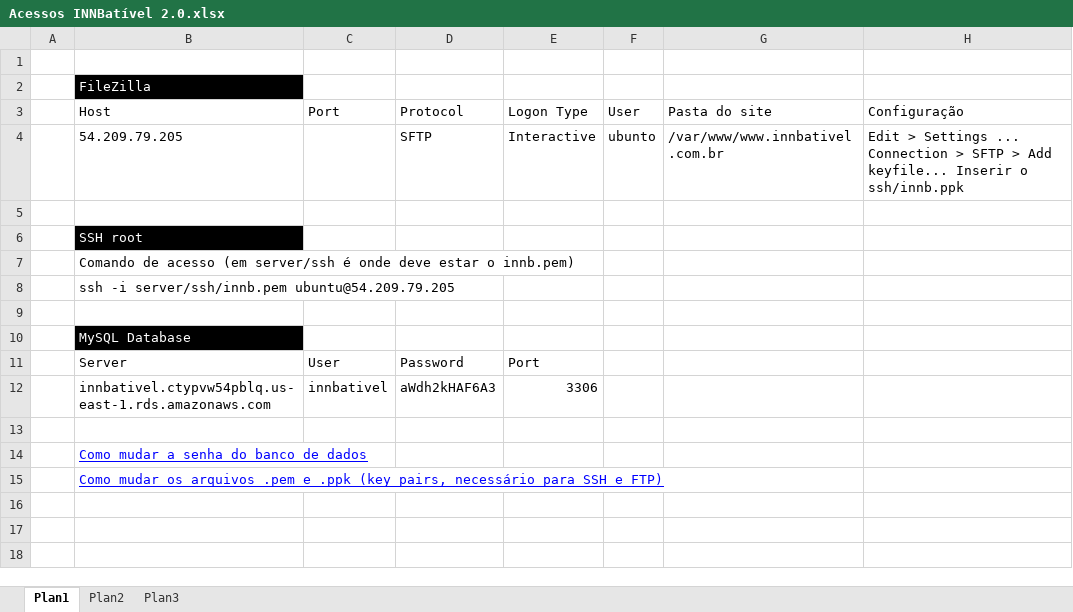
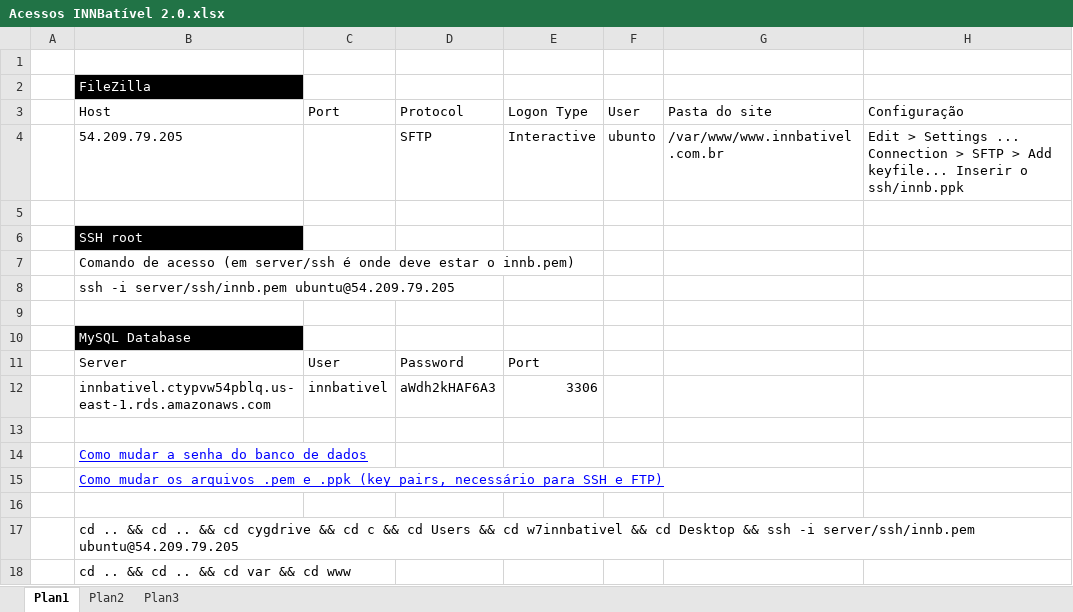
Before and after one commit to mastop/innbativel, an Excel workbook: server/Acessos INNBatível 2.0.xlsx, sheet Plan1, drawn as a sheet; values as stored, in another font and other column widths than the file's, no borders; the diff names each change by its address in the sheet, - before the commit and + after, or states it on an @@ line.

```diff
--- a/server/Acessos INNBatível 2.0.xlsx (sheet Plan1)
+++ b/server/Acessos INNBatível 2.0.xlsx (sheet Plan1)
+row 16: (empty)
+row 17:  | cd .. && cd .. && cd cygdrive && cd c && cd Users && cd w7innbativel && cd Desktop && ssh -i server/ssh/innb.pem ubuntu@54.209.79.205
+row 18:  | cd .. && cd .. && cd var && cd www
```
Also changed, not shown: 4 other files.
